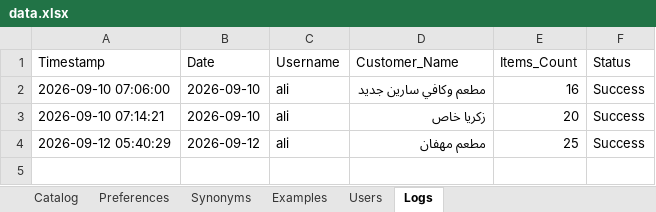
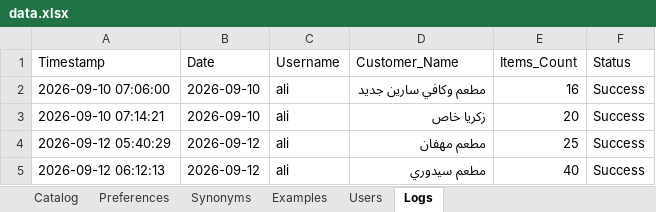
Before and after one commit to aliothman1997/order-entry-system, an Excel workbook: data.xlsx, sheet Logs, drawn as a sheet; values as stored, in another font and other column widths than the file's, no borders; the diff names each change by its address in the sheet, - before the commit and + after, or states it on an @@ line.

Commit message:
تسجيل عملية طلبية جديدة لـ مطعم سيدوري

```diff
--- a/data.xlsx (sheet Logs)
+++ b/data.xlsx (sheet Logs)
+row 5: 2026-09-12 06:12:13 | 2026-09-12 | ali | مطعم سيدوري | 40 | Success
```
